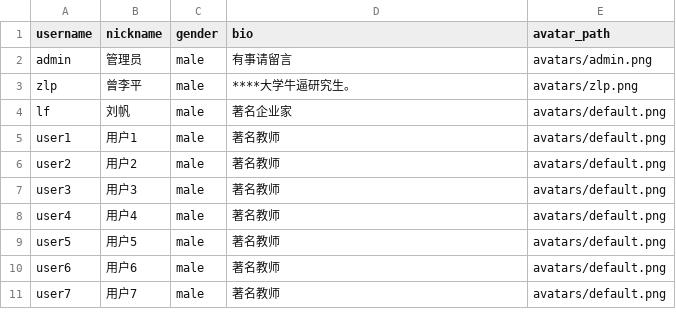
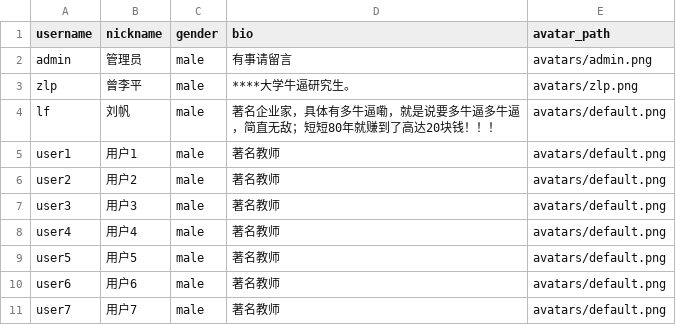
Before and after one commit to fuyang12138/course-management-web, a CSV file: db/info.csv, drawn as a sheet; only a part is shown.

```diff
--- a/db/info.csv
+++ b/db/info.csv
@@ -3,3 +3,3 @@ admin,管理员,male,有事请留言,avatars/admin.png
 zlp,曾李平,male,****大学牛逼研究生。,avatars/zlp.png
-lf,刘帆,male,著名企业家,avatars/default.png
+lf,刘帆,male,著名企业家，具体有多牛逼嘞，就是说要多牛逼多牛逼，简直无敌；短短80年就赚到了高达20块钱！！！,avatars/default.png
 user1,用户1,male,著名教师,avatars/default.png
```
Also changed, not shown: 5 other files.
